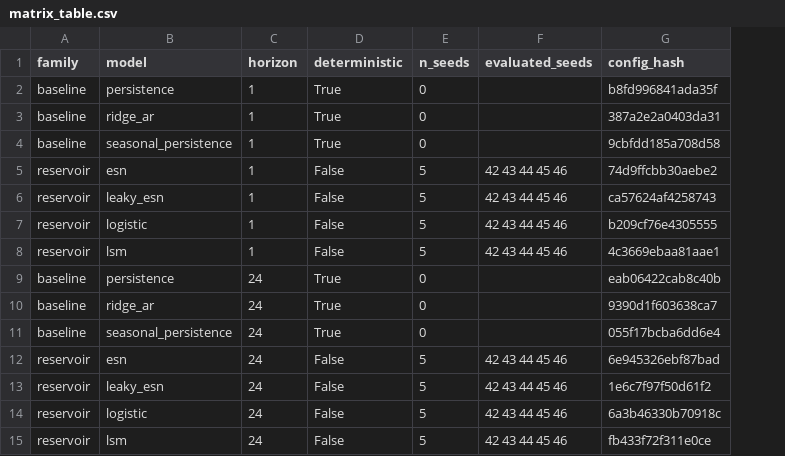
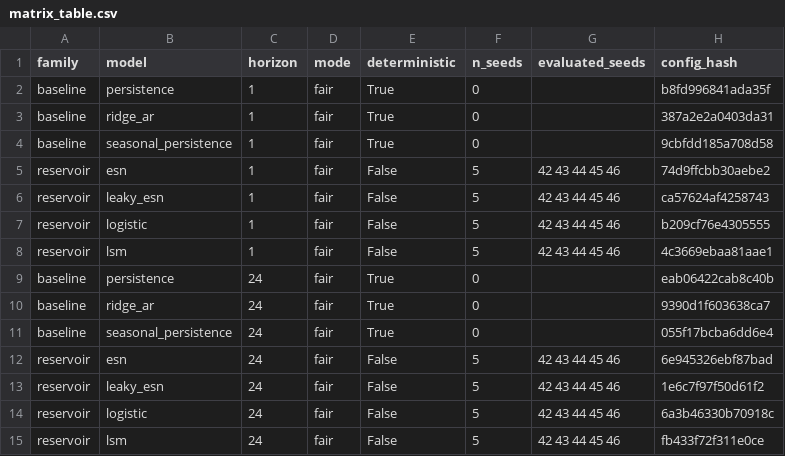
Before and after one commit to ReFlex-cmd/rc-bench, a CSV file: reports/jmlc_2026/aggregates/matrix_table.csv, drawn as a sheet; only a part is shown; the diff names each change by its address in the sheet, - before the commit and + after, or states it on an @@ line.

```diff
--- a/reports/jmlc_2026/aggregates/matrix_table.csv
+++ b/reports/jmlc_2026/aggregates/matrix_table.csv
+column D (mode), rows 2-15: all fair
```
Also changed, not shown: 4 other files.
